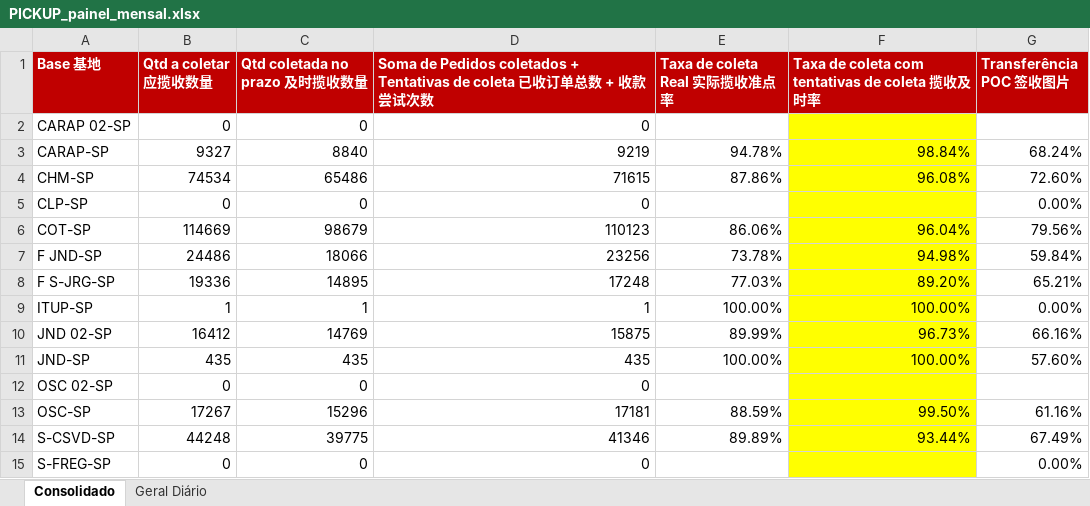
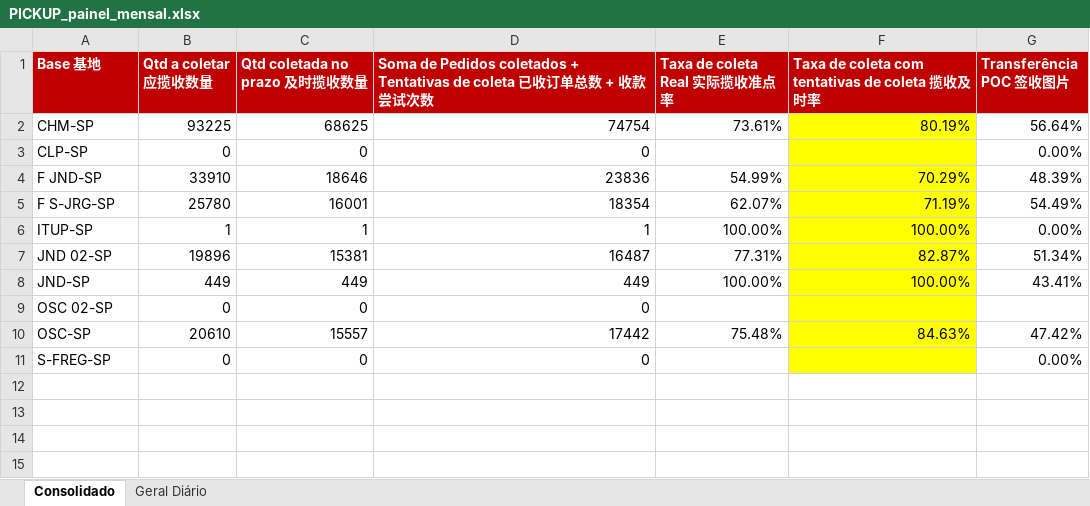
Before and after one commit to guiisilva18-cpu/automacao-pickup-dropoff, an Excel workbook: output/PICKUP_painel_mensal.xlsx, sheet Consolidado, drawn as a sheet; values as stored, in another font and other column widths than the file's, no borders; removed rows and columns are numbered as before the commit, all else as after; the diff names each change by its address in the sheet, - before the commit and + after, or states it on an @@ line.

```diff
--- a/output/PICKUP_painel_mensal.xlsx (sheet Consolidado)
+++ b/output/PICKUP_painel_mensal.xlsx (sheet Consolidado)
-row 2: CARAP 02-SP | 0 | 0 | 0
-row 3: CARAP-SP | 9327 | 8840 | 9219 | 94.78% | 98.84% | 68.24%
-B2 (Qtd a coletar 应揽收数量): 74534
+B2 (Qtd a coletar 应揽收数量): 93225
-C2 (Qtd coletada no prazo 及时揽收数量): 65486
+C2 (Qtd coletada no prazo 及时揽收数量): 68625
-D2: 71615
+D2: 74754
-E2 (Taxa de coleta Real 实际揽收准点率): 87.86%
+E2 (Taxa de coleta Real 实际揽收准点率): 73.61%
-F2: 96.08%
+F2: 80.19%
-G2 (Transferência POC 签收图片): 72.60%
+G2 (Transferência POC 签收图片): 56.64%
-row 6: COT-SP | 114669 | 98679 | 110123 | 86.06% | 96.04% | 79.56%
-B4 (Qtd a coletar 应揽收数量): 24486
+B4 (Qtd a coletar 应揽收数量): 33910
-C4 (Qtd coletada no prazo 及时揽收数量): 18066
+C4 (Qtd coletada no prazo 及时揽收数量): 18646
-D4: 23256
+D4: 23836
-E4 (Taxa de coleta Real 实际揽收准点率): 73.78%
+E4 (Taxa de coleta Real 实际揽收准点率): 54.99%
-F4: 94.98%
+F4: 70.29%
-G4 (Transferência POC 签收图片): 59.84%
+G4 (Transferência POC 签收图片): 48.39%
-B5 (Qtd a coletar 应揽收数量): 19336
+B5 (Qtd a coletar 应揽收数量): 25780
-C5 (Qtd coletada no prazo 及时揽收数量): 14895
+C5 (Qtd coletada no prazo 及时揽收数量): 16001
-D5: 17248
+D5: 18354
-E5 (Taxa de coleta Real 实际揽收准点率): 77.03%
+E5 (Taxa de coleta Real 实际揽收准点率): 62.07%
-F5: 89.20%
+F5: 71.19%
-G5 (Transferência POC 签收图片): 65.21%
+G5 (Transferência POC 签收图片): 54.49%
-B7 (Qtd a coletar 应揽收数量): 16412
+B7 (Qtd a coletar 应揽收数量): 19896
-C7 (Qtd coletada no prazo 及时揽收数量): 14769
+C7 (Qtd coletada no prazo 及时揽收数量): 15381
-D7: 15875
+D7: 16487
-E7 (Taxa de coleta Real 实际揽收准点率): 89.99%
+E7 (Taxa de coleta Real 实际揽收准点率): 77.31%
-F7: 96.73%
+F7: 82.87%
-G7 (Transferência POC 签收图片): 66.16%
+G7 (Transferência POC 签收图片): 51.34%
-B8 (Qtd a coletar 应揽收数量): 435
+B8 (Qtd a coletar 应揽收数量): 449
-C8 (Qtd coletada no prazo 及时揽收数量): 435
+C8 (Qtd coletada no prazo 及时揽收数量): 449
-D8: 435
+D8: 449
-G8 (Transferência POC 签收图片): 57.60%
+G8 (Transferência POC 签收图片): 43.41%
-B10 (Qtd a coletar 应揽收数量): 17267
+B10 (Qtd a coletar 应揽收数量): 20610
-C10 (Qtd coletada no prazo 及时揽收数量): 15296
+C10 (Qtd coletada no prazo 及时揽收数量): 15557
-D10: 17181
+D10: 17442
-E10 (Taxa de coleta Real 实际揽收准点率): 88.59%
+E10 (Taxa de coleta Real 实际揽收准点率): 75.48%
-F10: 99.50%
+F10: 84.63%
-G10 (Transferência POC 签收图片): 61.16%
+G10 (Transferência POC 签收图片): 47.42%
-row 14: S-CSVD-SP | 44248 | 39775 | 41346 | 89.89% | 93.44% | 67.49%
```
Also changed, not shown: sheet Geral Diário, output/PICKUP_diario.xlsx, 1 other file.
